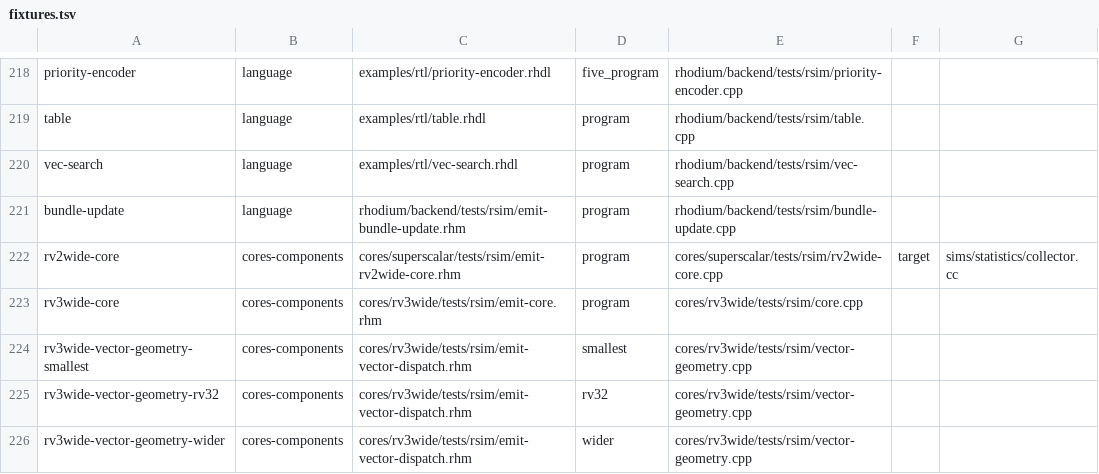
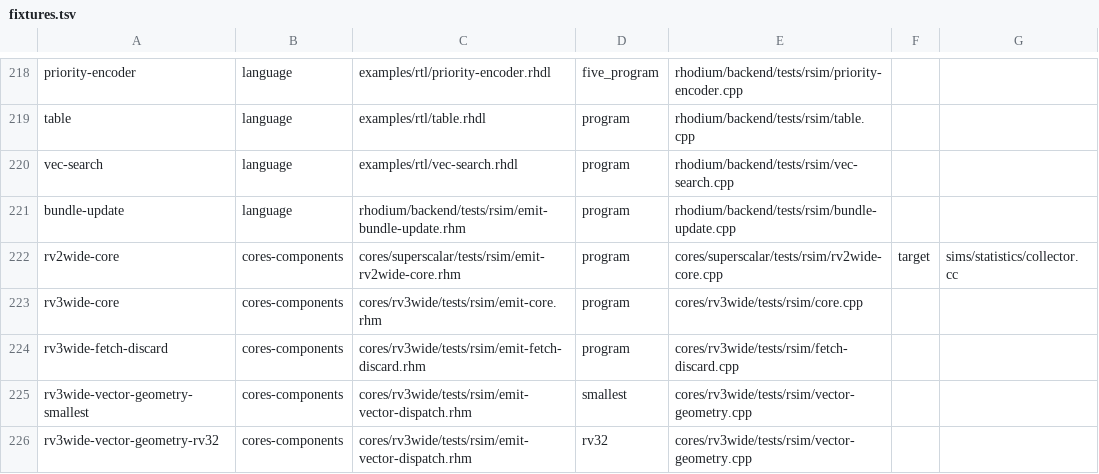
Before and after one commit to jerryz123/rhodium, a TSV file: tools/testing/rsim/fixtures.tsv, drawn as a sheet; only a part is shown, gaps mark what is left out; the shorter side is filled out with more unchanged rows.

Commit message:
separate fetch discard from redirect restart
Signed-off-by: Jerry Zhao <jerryz123@berkeley.edu>

```diff
--- a/tools/testing/rsim/fixtures.tsv
+++ b/tools/testing/rsim/fixtures.tsv
@@ -223,2 +223,3 @@ rv2wide-core	cores-components	cores/superscalar/tests/rsim/emit-rv2wide-core.rhm
 rv3wide-core	cores-components	cores/rv3wide/tests/rsim/emit-core.rhm	program	cores/rv3wide/tests/rsim/core.cpp
+rv3wide-fetch-discard	cores-components	cores/rv3wide/tests/rsim/emit-fetch-discard.rhm	program	cores/rv3wide/tests/rsim/fetch-discard.cpp
 rv3wide-vector-geometry-smallest	cores-components	cores/rv3wide/tests/rsim/emit-vector-dispatch.rhm	smallest	cores/rv3wide/tests/rsim/vector-geometry.cpp
```
Also changed, not shown: 22 other files.
